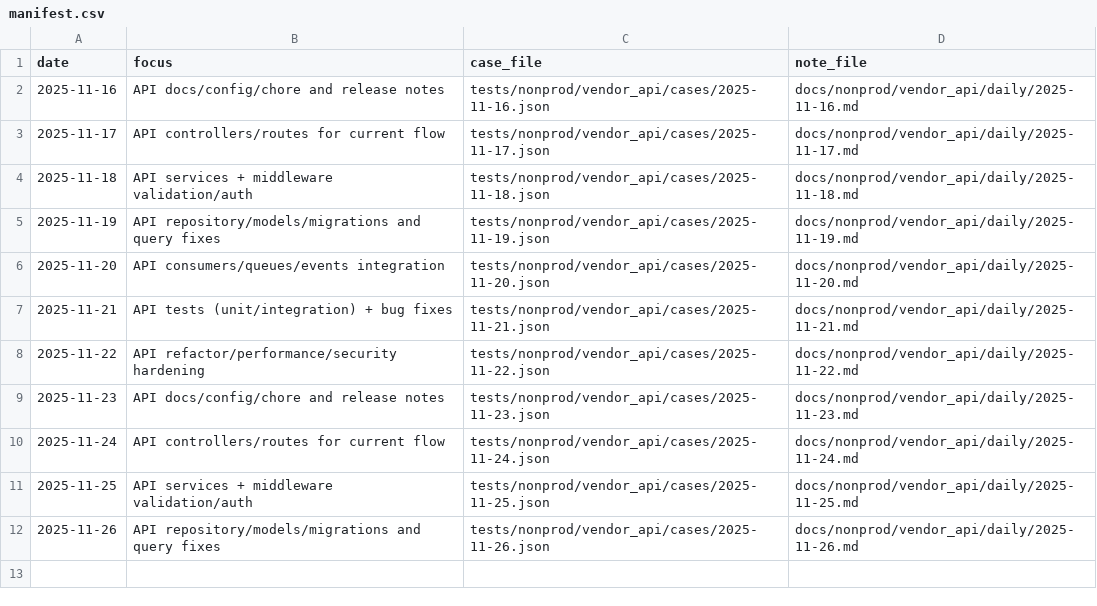
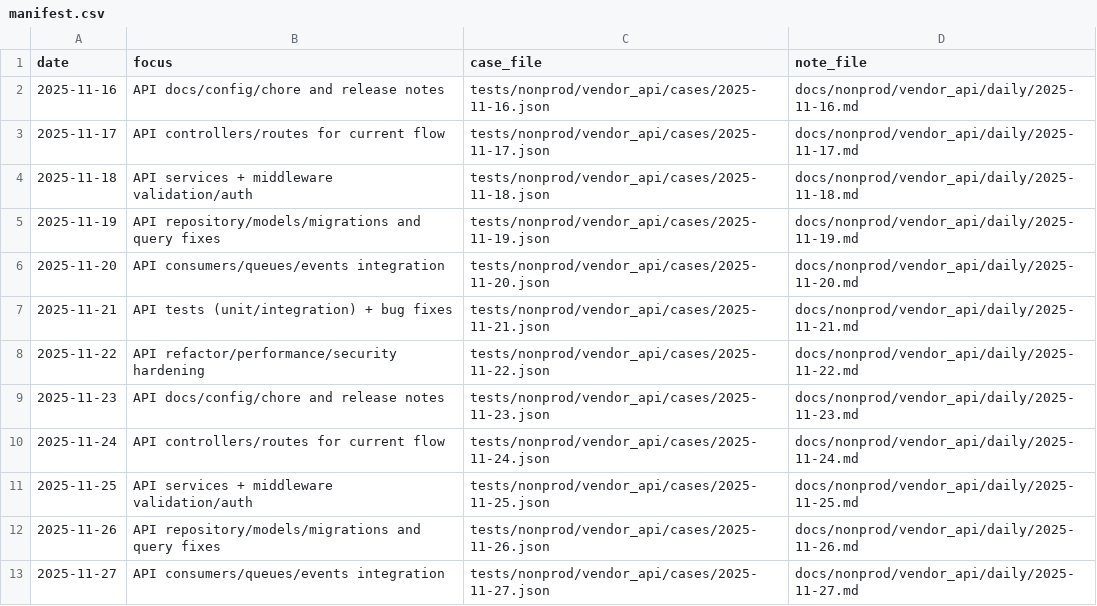
Before and after one commit to TalhaArjumand/aid-api, a CSV file: docs/nonprod/vendor_api/manifest.csv, drawn as a sheet; the diff names each change by its address in the sheet, - before the commit and + after, or states it on an @@ line.

Commit message:
test(api): add nonprod vendor-api case for 2025-11-27

```diff
--- a/docs/nonprod/vendor_api/manifest.csv
+++ b/docs/nonprod/vendor_api/manifest.csv
+row 13: 2025-11-27 | API consumers/queues/events integration | tests/nonprod/vendor_api/cases/2025-11-27.json | docs/nonprod/vendor_api/daily/2025-11-27.md
```
Also changed, not shown: 2 other files.
